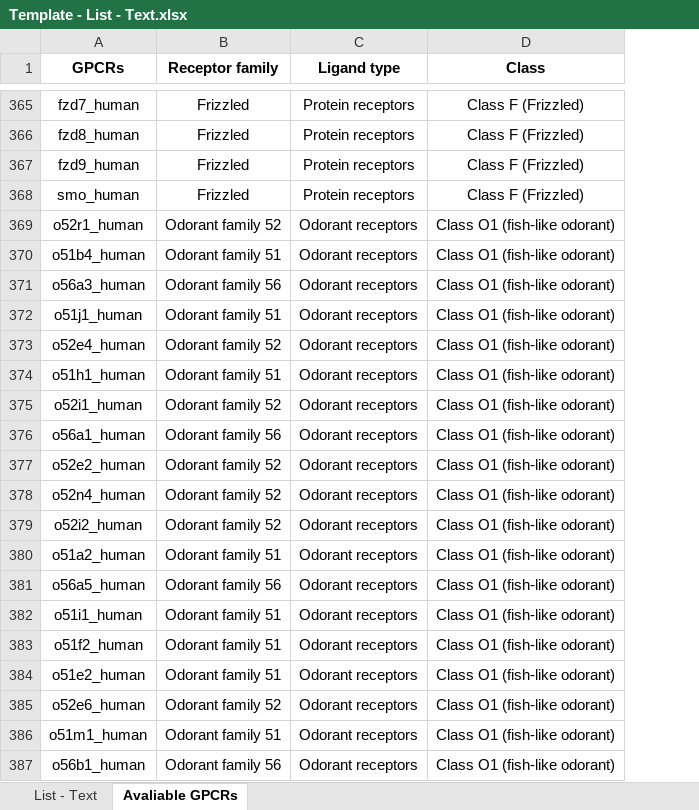
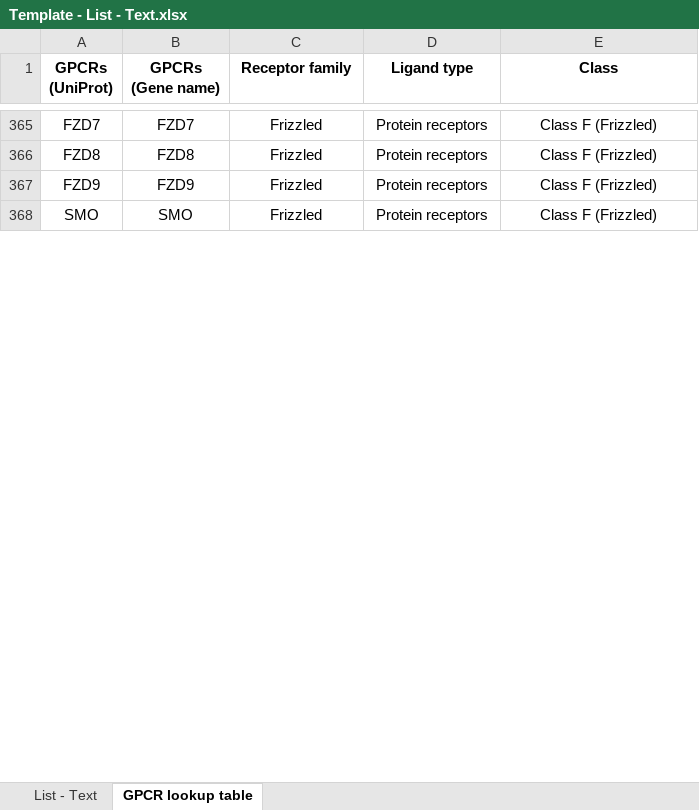
Before and after one commit to Jimmy-A-Caroli/protwis, an Excel workbook: static/Files/Template - List - Text.xlsx, sheet GPCR lookup table, drawn as a sheet; only a part is shown, gaps mark what is left out; values as stored, in another font and other column widths than the file's, no borders; table styles not drawn; removed rows and columns are numbered as before the commit, all else as after; the diff covers the shown part only; the diff names each change by its address in the sheet, - before the commit and + after, or states it on an @@ line.

```diff
--- a/static/Files/Template - List - Text.xlsx (sheet GPCR lookup table)
+++ b/static/Files/Template - List - Text.xlsx (sheet GPCR lookup table)
-sheet tab: Avaliable GPCRs
+sheet tab: GPCR lookup table
-column A (GPCRs), rows 365-368: fzd7_human | fzd8_human | fzd9_human | smo_human
+column A (GPCRs (UniProt)), rows 365-368: FZD7 | FZD8 | FZD9 | SMO
+column B (GPCRs (Gene name)), rows 365-368: FZD7 | FZD8 | FZD9 | SMO
-row 369: o52r1_human | Odorant family 52 | Odorant receptors | Class O1 (fish-like odorant)
-row 370: o51b4_human | Odorant family 51 | Odorant receptors | Class O1 (fish-like odorant)
-row 371: o56a3_human | Odorant family 56 | Odorant receptors | Class O1 (fish-like odorant)
-row 372: o51j1_human | Odorant family 51 | Odorant receptors | Class O1 (fish-like odorant)
-row 373: o52e4_human | Odorant family 52 | Odorant receptors | Class O1 (fish-like odorant)
-row 374: o51h1_human | Odorant family 51 | Odorant receptors | Class O1 (fish-like odorant)
-row 375: o52i1_human | Odorant family 52 | Odorant receptors | Class O1 (fish-like odorant)
-row 376: o56a1_human | Odorant family 56 | Odorant receptors | Class O1 (fish-like odorant)
-row 377: o52e2_human | Odorant family 52 | Odorant receptors | Class O1 (fish-like odorant)
-row 378: o52n4_human | Odorant family 52 | Odorant receptors | Class O1 (fish-like odorant)
-row 379: o52i2_human | Odorant family 52 | Odorant receptors | Class O1 (fish-like odorant)
-row 380: o51a2_human | Odorant family 51 | Odorant receptors | Class O1 (fish-like odorant)
-row 381: o56a5_human | Odorant family 56 | Odorant receptors | Class O1 (fish-like odorant)
-row 382: o51i1_human | Odorant family 51 | Odorant receptors | Class O1 (fish-like odorant)
-row 383: o51f2_human | Odorant family 51 | Odorant receptors | Class O1 (fish-like odorant)
-row 384: o51e2_human | Odorant family 51 | Odorant receptors | Class O1 (fish-like odorant)
-row 385: o52e6_human | Odorant family 52 | Odorant receptors | Class O1 (fish-like odorant)
-row 386: o51m1_human | Odorant family 51 | Odorant receptors | Class O1 (fish-like odorant)
-row 387: o56b1_human | Odorant family 56 | Odorant receptors | Class O1 (fish-like odorant)
```
Also changed, not shown: 1 added row and 389 removed rows elsewhere in this sheet, sheet List - Text, static/Files/Template - GPCRome wheel - Text.xlsx, static/Files/Template - Tree - Text.xlsx, 15 other files.
